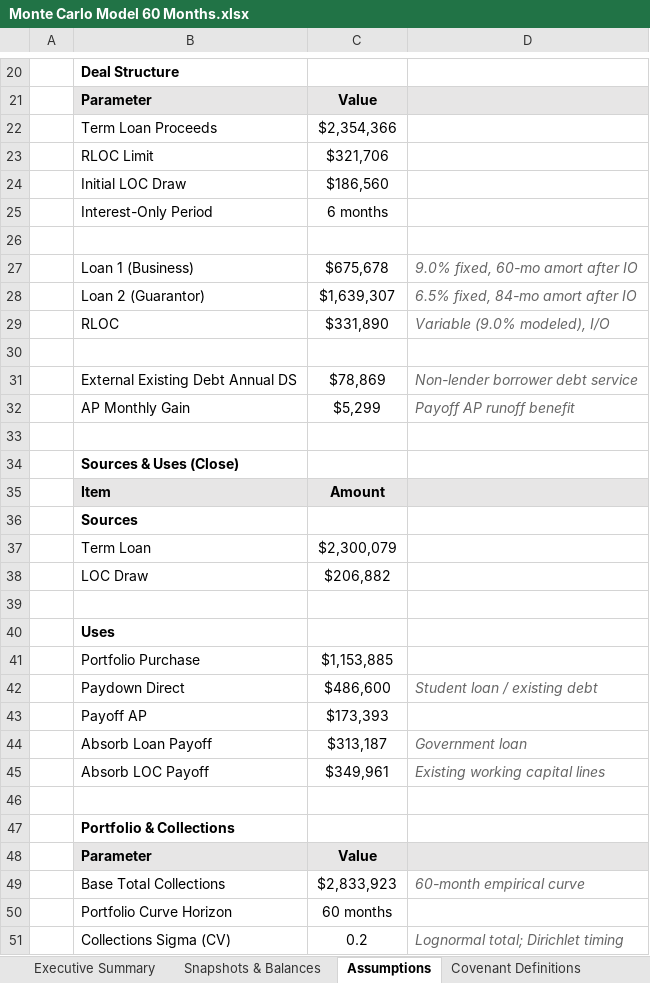
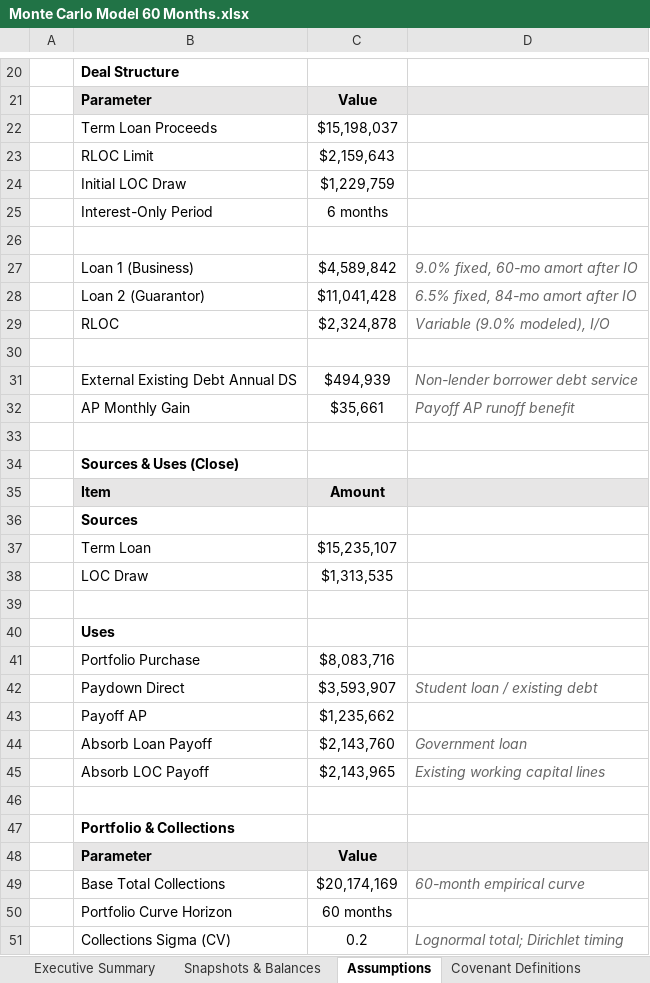
Before and after one commit to lwebster-portfolio/monte-carlo, an Excel workbook: Monte Carlo/outputs/Monte Carlo Model 60 Months.xlsx, sheet Assumptions, drawn as a sheet; only a part is shown, gaps mark what is left out; values as stored, in another font and other column widths than the file's, no borders; the diff covers the shown part only; the diff names each change by its address in the sheet, - before the commit and + after, or states it on an @@ line.

```diff
--- a/Monte Carlo/outputs/Monte Carlo Model 60 Months.xlsx (sheet Assumptions)
+++ b/Monte Carlo/outputs/Monte Carlo Model 60 Months.xlsx (sheet Assumptions)
-C22: $2,354,366
+C22: $15,198,037
-C23: $321,706
+C23: $2,159,643
-C24: $186,560
+C24: $1,229,759
-C27: $675,678
+C27: $4,589,842
-C28: $1,639,307
+C28: $11,041,428
-C29: $331,890
+C29: $2,324,878
-C31: $78,869
+C31: $494,939
-C32: $5,299
+C32: $35,661
-C37: $2,300,079
+C37: $15,235,107
-C38: $206,882
+C38: $1,313,535
-C41: $1,153,885
+C41: $8,083,716
-C42: $486,600
+C42: $3,593,907
-C43: $173,393
+C43: $1,235,662
-C44: $313,187
+C44: $2,143,760
-C45: $349,961
+C45: $2,143,965
-C49: $2,833,923
+C49: $20,174,169
```
Also changed, not shown: 6 edited cells elsewhere in this sheet, sheet Executive Summary, sheet Snapshots & Balances, sheet Covenant Definitions, Monte Carlo/outputs/mc_output_data.xlsx.
